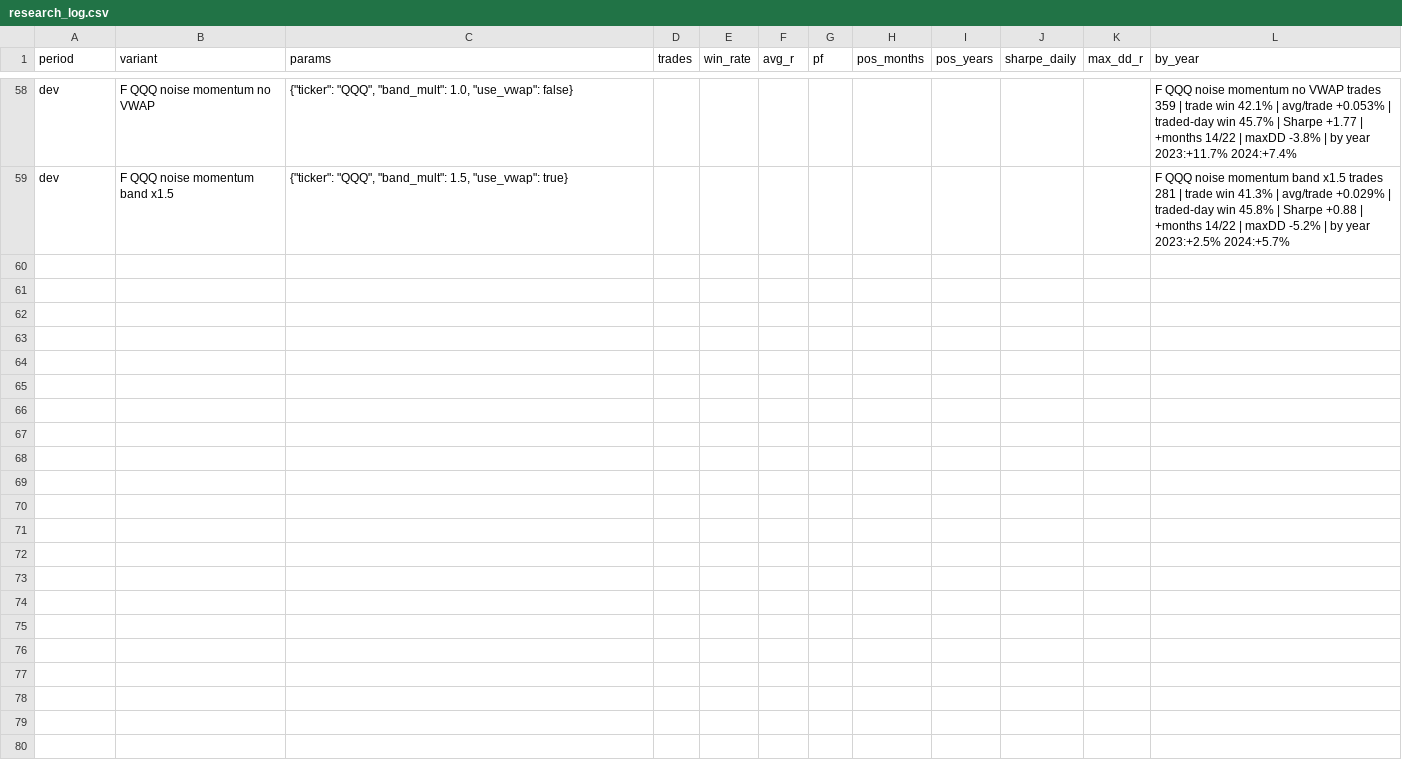
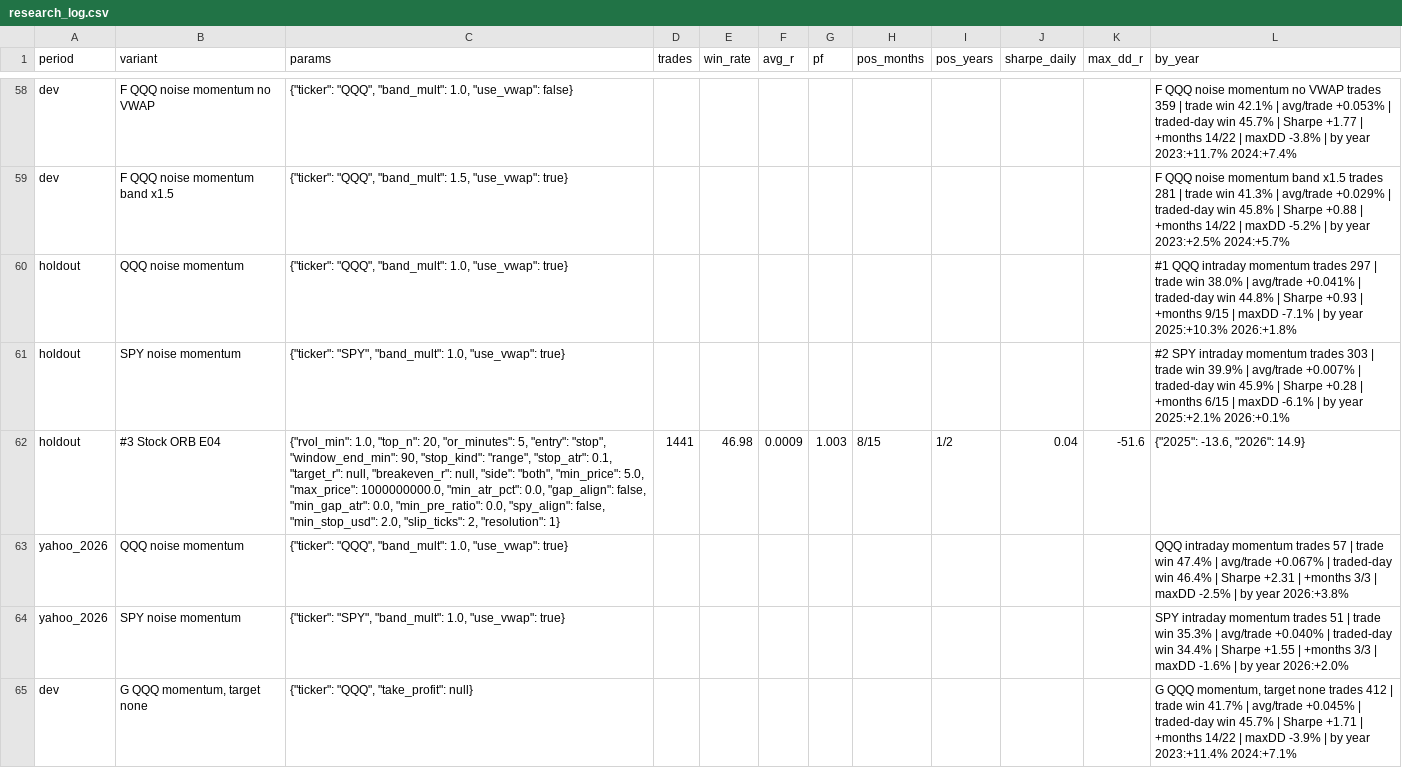
Before and after one commit to vitoljubicic08-coder/GitHub, a CSV file: backtest/research_log.csv, drawn as a sheet; only a part is shown, gaps mark what is left out; the diff covers the shown part only.

```diff
--- a/backtest/research_log.csv
+++ b/backtest/research_log.csv
@@ -59 +59,7 @@ dev,F QQQ noise momentum no VWAP,"{""ticker"": ""QQQ"", ""band_mult"": 1.0, ""us
 dev,F QQQ noise momentum band x1.5,"{""ticker"": ""QQQ"", ""band_mult"": 1.5, ""use_vwap"": true}",,,,,,,,,F QQQ noise momentum band x1.5 trades  281 | trade win  41.3% | avg/trade +0.029% | traded-day win  45.8% | Sharpe +0.88 | +months 14/22 | maxDD -5.2% | by year 2023:+2.5% 2024:+5.7%
+holdout,QQQ noise momentum,"{""ticker"": ""QQQ"", ""band_mult"": 1.0, ""use_vwap"": true}",,,,,,,,,#1 QQQ intraday momentum     trades  297 | trade win  38.0% | avg/trade +0.041% | traded-day win  44.8% | Sharpe +0.93 | +months 9/15 | maxDD -7.1% | by year 2025:+10.3% 2026:+1.8%
+holdout,SPY noise momentum,"{""ticker"": ""SPY"", ""band_mult"": 1.0, ""use_vwap"": true}",,,,,,,,,#2 SPY intraday momentum     trades  303 | trade win  39.9% | avg/trade +0.007% | traded-day win  45.9% | Sharpe +0.28 | +months 6/15 | maxDD -6.1% | by year 2025:+2.1% 2026:+0.1%
+holdout,#3 Stock ORB E04,"{""rvol_min"": 1.0, ""top_n"": 20, ""or_minutes"": 5, ""entry"": ""stop"", ""window_end_min"": 90, ""stop_kind"": ""range"", ""stop_atr"": 0.1, ""target_r"": null, ""breakeven_r"": null, ""side"": ""both"", ""min_price"": 5.0, ""max_price"": 1000000000.0, ""min_atr_pct"": 0.0, ""gap_align"": false, ""min_gap_atr"": 0.0, ""min_pre_ratio"": 0.0, ""spy_align"": false, ""min_stop_usd"": 2.0, ""slip_ticks"": 2, ""resolution"": 1}",1441,46.98,0.0009,1.003,8/15,1/2,0.04,-51.6,"{""2025"": -13.6, ""2026"": 14.9}"
+yahoo_2026,QQQ noise momentum,"{""ticker"": ""QQQ"", ""band_mult"": 1.0, ""use_vwap"": true}",,,,,,,,,QQQ intraday momentum        trades   57 | trade win  47.4% | avg/trade +0.067% | traded-day win  46.4% | Sharpe +2.31 | +months 3/3 | maxDD -2.5% | by year 2026:+3.8%
+yahoo_2026,SPY noise momentum,"{""ticker"": ""SPY"", ""band_mult"": 1.0, ""use_vwap"": true}",,,,,,,,,SPY intraday momentum        trades   51 | trade win  35.3% | avg/trade +0.040% | traded-day win  34.4% | Sharpe +1.55 | +months 3/3 | maxDD -1.6% | by year 2026:+2.0%
+dev,"G QQQ momentum, target none","{""ticker"": ""QQQ"", ""take_profit"": null}",,,,,,,,,"G QQQ momentum, target none  trades  412 | trade win  41.7% | avg/trade +0.045% | traded-day win  45.7% | Sharpe +1.71 | +months 14/22 | maxDD -3.9% | by year 2023:+11.4% 2024:+7.1%"
```
Also changed, not shown: 6 added rows elsewhere in this file, 6 other files.
